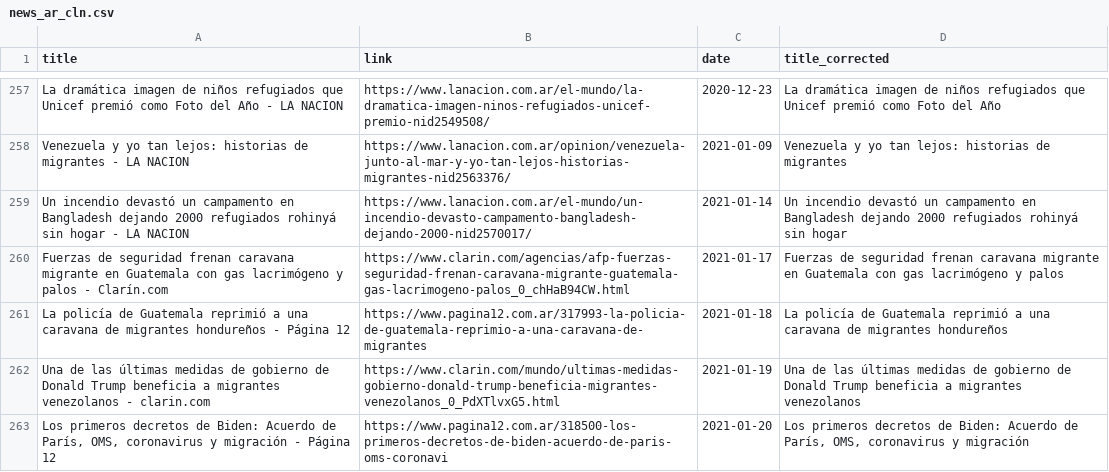
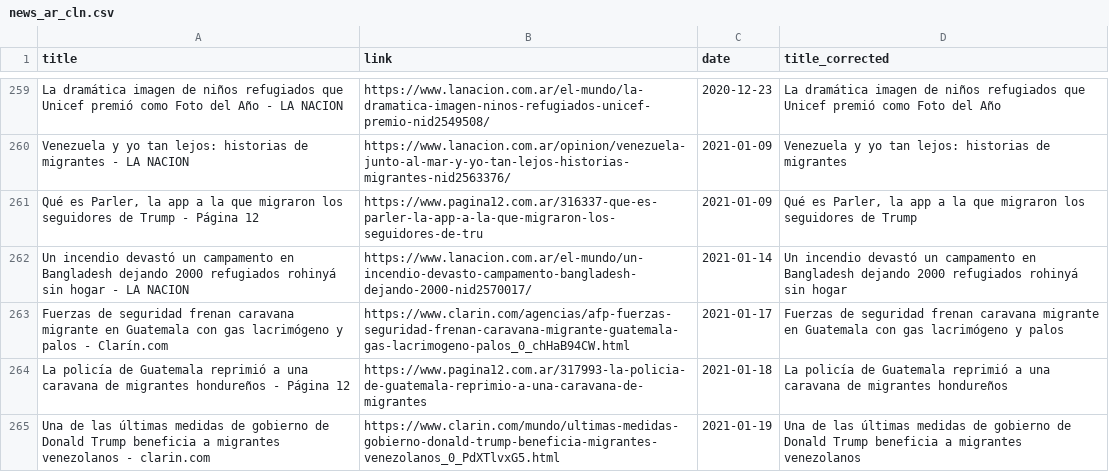
Before and after one commit to emilioesp/gnews_scraper, a CSV file: news_cln/news_ar_cln.csv, drawn as a sheet; only a part is shown, gaps mark what is left out; the shorter side is filled out with more unchanged rows; the diff covers the shown part only; the diff names each change by its address in the sheet, - before the commit and + after, or states it on an @@ line.

```diff
--- a/news_cln/news_ar_cln.csv
+++ b/news_cln/news_ar_cln.csv
+row 261: Qué es Parler, la app a la que migraron los seguidores de Trump - Página 12 | https://www.pagina12.com.ar/316337-que-es-parler-la-app-a-la-que-migraron-los-seguidores-de-tru | 2021-01-09 | Qué es Parler, la app a la que migraron los seguidores de Trump
```
Also changed, not shown: 16 added rows elsewhere in this file, news_cln/news_jm_cln.csv, news_cln/news_pr_cln.csv, 39 other files.
